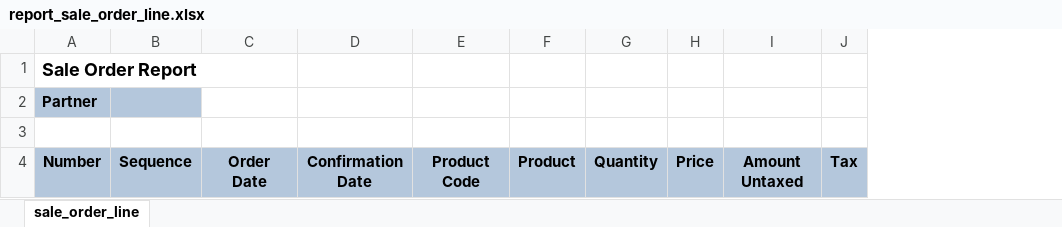
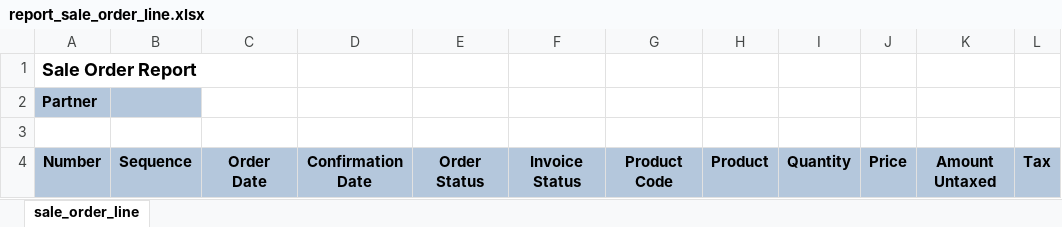
Before and after one commit to intellego-bi/odoo-tools-12, an Excel workbook: excel_import_export_demo/report_sale_order/report_sale_order_line.xlsx, sheet sale_order_line, drawn as a sheet; only a part is shown; values as stored, in another font and other column widths than the file's, no borders; the diff names each change by its address in the sheet, - before the commit and + after, or states it on an @@ line.

Commit message:
Report Sale Line Excel

```diff
--- a/excel_import_export_demo/report_sale_order/report_sale_order_line.xlsx (sheet sale_order_line)
+++ b/excel_import_export_demo/report_sale_order/report_sale_order_line.xlsx (sheet sale_order_line)
+column E, row 4: Order Status
+column F, row 4: Invoice Status
```
Also changed, not shown: 1 other file.
